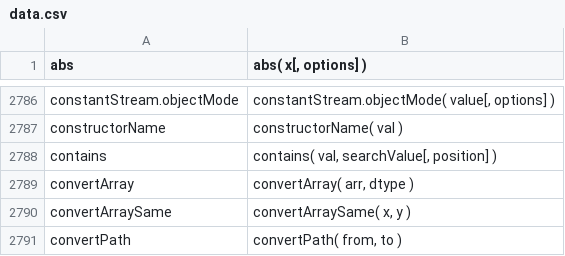
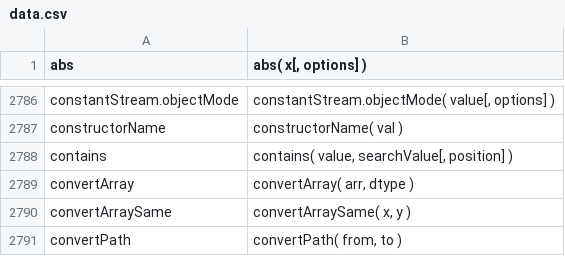
Before and after one commit to stdlib-js/repl, a CSV file: signature/data/data.csv, drawn as a sheet; only a part is shown, gaps mark what is left out.

```diff
--- a/signature/data/data.csv
+++ b/signature/data/data.csv
@@ -2787,3 +2787,3 @@ constantStream.objectMode,"constantStream.objectMode( value[, options] )"
 constructorName,"constructorName( val )"
-contains,"contains( val, searchValue[, position] )"
+contains,"contains( value, searchValue[, position] )"
 convertArray,"convertArray( arr, dtype )"
```
Also changed, not shown: info/data/data.csv, typed-signature/data/data.csv, 5 other files.
